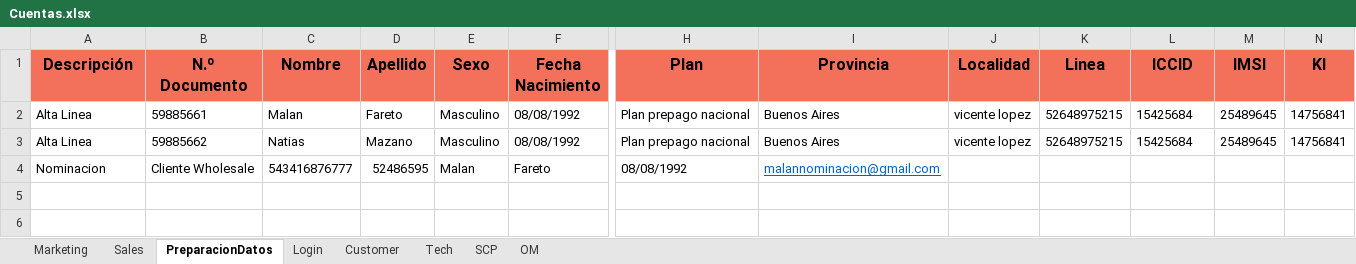
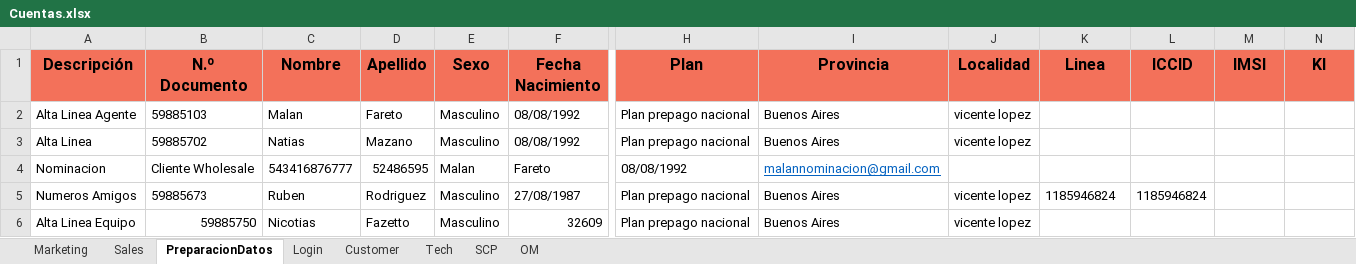
Before and after one commit to FlorangelRC/TelecomProyectoFAN, an Excel workbook: Cuentas.xlsx, sheet PreparacionDatos, drawn as a sheet; only a part is shown, gaps mark what is left out; values as stored, in another font and other column widths than the file's, no borders; rows hold the shown columns only; the diff names each change by its address in the sheet, - before the commit and + after, or states it on an @@ line.

```diff
--- a/Cuentas.xlsx (sheet PreparacionDatos)
+++ b/Cuentas.xlsx (sheet PreparacionDatos)
-A2 (Descripción): Alta Linea
+A2 (Descripción): Alta Linea Agente
-B2 (N.º Documento): 59885661
+B2 (N.º Documento): 59885103
-K2:K3 (Linea): 52648975215
+K2:K3 (Linea): (empty)
-L2:L3 (ICCID): 15425684
+L2:L3 (ICCID): (empty)
-M2:M3 (IMSI): 25489645
+M2:M3 (IMSI): (empty)
-N2:N3 (KI): 14756841
+N2:N3 (KI): (empty)
-B3 (N.º Documento): 59885662
+B3 (N.º Documento): 59885702
+row 5: Numeros Amigos | 59885673 | Ruben | Rodriguez | Masculino | 27/08/1987 | Plan prepago nacional | Buenos Aires | vicente lopez | 1185946824 | 1185946824
+row 6: Alta Linea Equipo | 59885750 | Nicotias | Fazetto | Masculino | 32609 | Plan prepago nacional | Buenos Aires | vicente lopez
```
Also changed, not shown: 15 other files.
